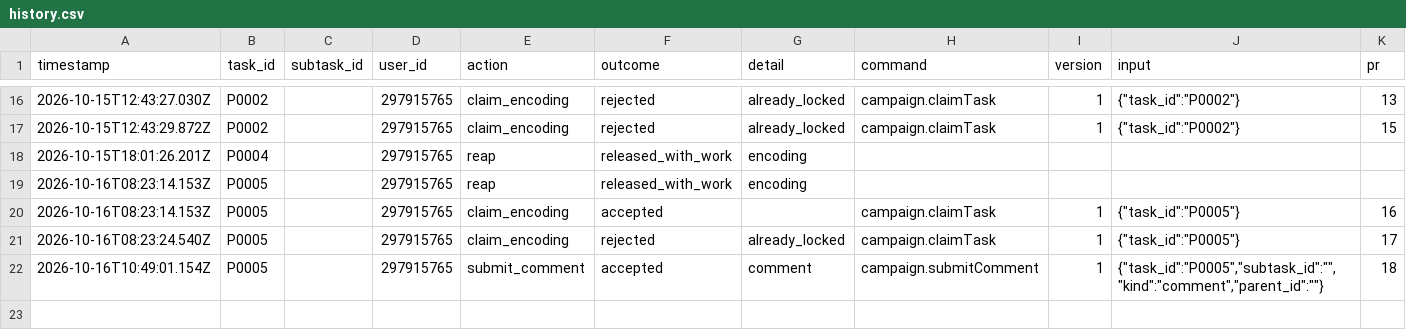
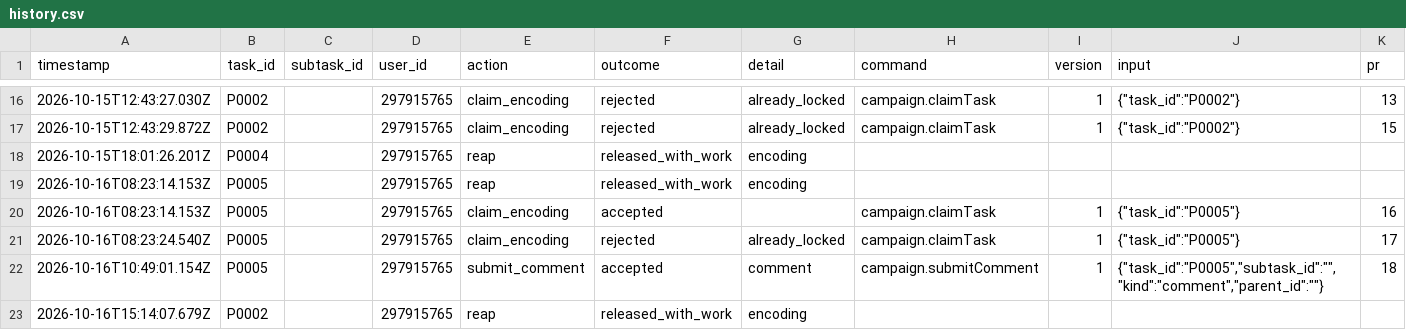
Before and after one commit to ohwjd/test-20261013, a CSV file: tracking/history.csv, drawn as a sheet; only a part is shown, gaps mark what is left out; the diff names each change by its address in the sheet, - before the commit and + after, or states it on an @@ line.

```diff
--- a/tracking/history.csv
+++ b/tracking/history.csv
+row 23: 2026-10-16T15:14:07.679Z | P0002 |  | 297915765 | reap | released_with_work | encoding
```
Also changed, not shown: 1 other file.
